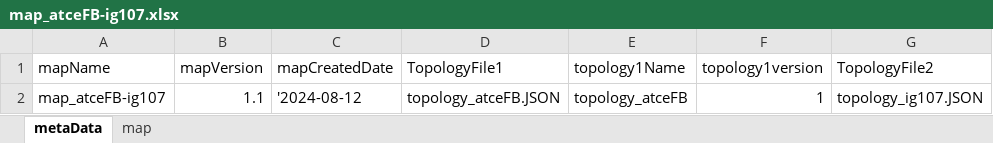
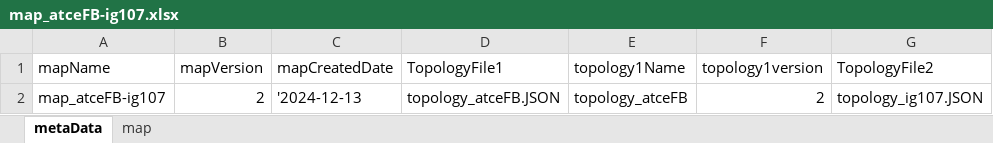
Before and after one commit to jlmnrcc/topology, an Excel workbook: data/map_atceFB-ig107.xlsx, sheet metaData, drawn as a sheet; only a part is shown; values as stored, in another font and other column widths than the file's, no borders; the diff names each change by its address in the sheet, - before the commit and + after, or states it on an @@ line.

```diff
--- a/data/map_atceFB-ig107.xlsx (sheet metaData)
+++ b/data/map_atceFB-ig107.xlsx (sheet metaData)
-B2 (mapVersion): 1.1
+B2 (mapVersion): 2
-C2 (mapCreatedDate): '2024-08-12
+C2 (mapCreatedDate): '2024-12-13
-F2 (topology1version): 1
+F2 (topology1version): 2
```
Also changed, not shown: data/topology_atceFB.xlsx, 2 other files.
